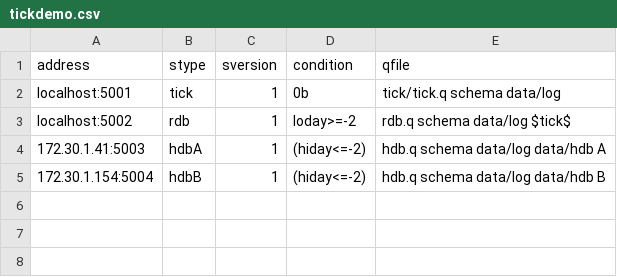
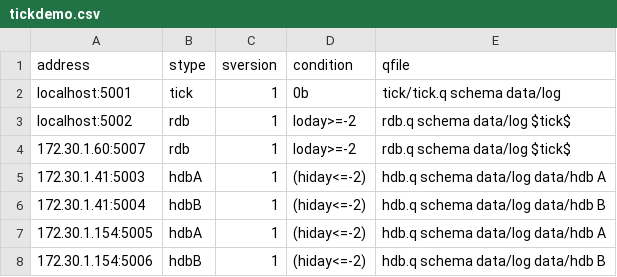
Before and after one commit to LLnCSoftware/mserve, a CSV file: tickdemo/tickdemo.csv, drawn as a sheet.

Commit message:
Restore original demo with 2 rdb and 4 hdb servers (tickdemo.csv, rangedemo.csv)

```diff
--- a/tickdemo/tickdemo.csv
+++ b/tickdemo/tickdemo.csv
@@ -3,3 +3,6 @@ localhost:5001,tick,1,0b,tick/tick.q schema data/log
 localhost:5002,rdb,1,loday>=-2,rdb.q schema data/log $tick$
+172.30.1.60:5007,rdb,1,loday>=-2,rdb.q schema data/log $tick$
 172.30.1.41:5003,hdbA,1,(hiday<=-2),hdb.q schema data/log data/hdb A
-172.30.1.154:5004,hdbB,1,(hiday<=-2),hdb.q schema data/log data/hdb B
+172.30.1.41:5004,hdbB,1,(hiday<=-2),hdb.q schema data/log data/hdb B
+172.30.1.154:5005,hdbA,1,(hiday<=-2),hdb.q schema data/log data/hdb A
+172.30.1.154:5006,hdbB,1,(hiday<=-2),hdb.q schema data/log data/hdb B
```
Also changed, not shown: tickdemo/rangedemo.csv.
